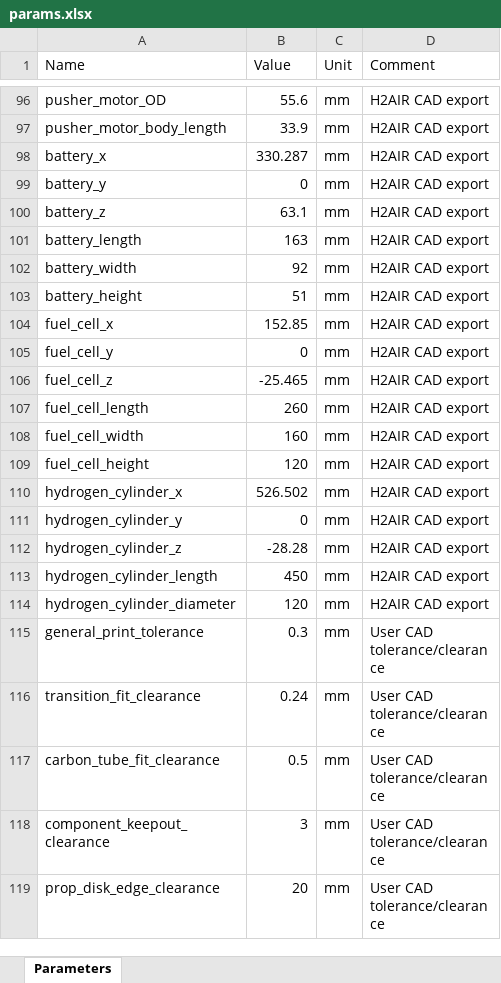
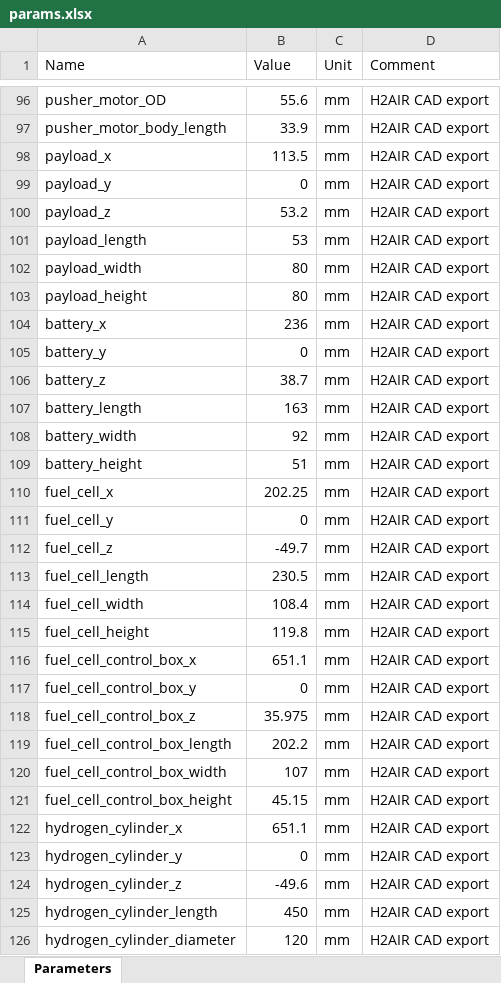
Before and after one commit to Mihaylov-Ivan/H2-drone-sizing, an Excel workbook: outputs/my_design/details/params.xlsx, sheet Parameters, drawn as a sheet; only a part is shown, gaps mark what is left out; the shorter side is filled out with more unchanged rows; values as stored, in another font and other column widths than the file's, no borders; addresses are those after the commit; the diff covers the shown part only; the diff names each change by its address in the sheet, - before the commit and + after, or states it on an @@ line.

```diff
--- a/outputs/my_design/details/params.xlsx (sheet Parameters)
+++ b/outputs/my_design/details/params.xlsx (sheet Parameters)
+row 98: payload_x | 113.5 | mm | H2AIR CAD export
+row 99: payload_y | 0 | mm | H2AIR CAD export
+row 100: payload_z | 53.2 | mm | H2AIR CAD export
+row 101: payload_length | 53 | mm | H2AIR CAD export
+row 102: payload_width | 80 | mm | H2AIR CAD export
+row 103: payload_height | 80 | mm | H2AIR CAD export
-B104 (Value): 330.287
+B104 (Value): 236
-B106 (Value): 63.1
+B106 (Value): 38.7
-B110 (Value): 152.85
+B110 (Value): 202.25
-B112 (Value): -25.465
+B112 (Value): -49.7
-B113 (Value): 260
+B113 (Value): 230.5
-B114 (Value): 160
+B114 (Value): 108.4
-B115 (Value): 120
+B115 (Value): 119.8
+row 116: fuel_cell_control_box_x | 651.1 | mm | H2AIR CAD export
+row 117: fuel_cell_control_box_y | 0 | mm | H2AIR CAD export
+row 118: fuel_cell_control_box_z | 35.975 | mm | H2AIR CAD export
+row 119: fuel_cell_control_box_length | 202.2 | mm | H2AIR CAD export
+row 120: fuel_cell_control_box_width | 107 | mm | H2AIR CAD export
+row 121: fuel_cell_control_box_height | 45.15 | mm | H2AIR CAD export
-B122 (Value): 526.502
+B122 (Value): 651.1
-B124 (Value): -28.28
+B124 (Value): -49.6
```
Also changed, not shown: 25 edited cells elsewhere in this sheet, 40 other files.
